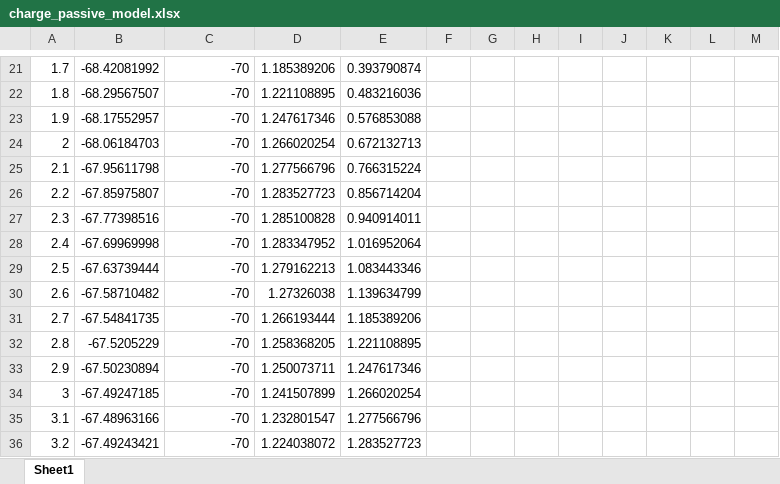
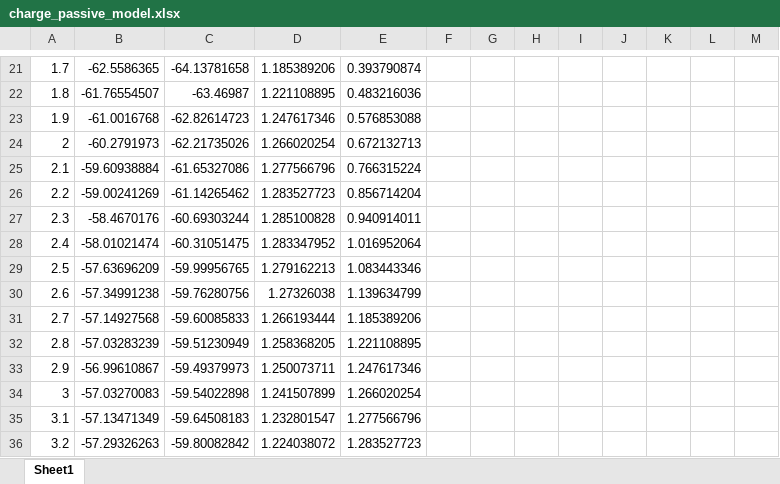
Before and after one commit to Axelwickm/NeuroCorrelation, an Excel workbook: charge_passive_model.xlsx, sheet Sheet1, drawn as a sheet; only a part is shown, gaps mark what is left out; values as stored, in another font and other column widths than the file's, no borders; charts and pictures not drawn; the diff covers the shown part only; the diff names each change by its address in the sheet, - before the commit and + after, or states it on an @@ line.

```diff
--- a/charge_passive_model.xlsx (sheet Sheet1)
+++ b/charge_passive_model.xlsx (sheet Sheet1)
-B21: -68.42081992
+B21: -62.5586365
-C21: -70
+C21: -64.13781658
-B22: -68.29567507
+B22: -61.76554507
-C22: -70
+C22: -63.46987
-B23: -68.17552957
+B23: -61.0016768
-C23: -70
+C23: -62.82614723
-B24: -68.06184703
+B24: -60.2791973
-C24: -70
+C24: -62.21735026
-B25: -67.95611798
+B25: -59.60938884
-C25: -70
+C25: -61.65327086
-B26: -67.85975807
+B26: -59.00241269
-C26: -70
+C26: -61.14265462
-B27: -67.77398516
+B27: -58.4670176
-C27: -70
+C27: -60.69303244
-B28: -67.69969998
+B28: -58.01021474
-C28: -70
+C28: -60.31051475
-B29: -67.63739444
+B29: -57.63696209
-C29: -70
+C29: -59.99956765
-B30: -67.58710482
+B30: -57.34991238
-C30: -70
+C30: -59.76280756
-B31: -67.54841735
+B31: -57.14927568
-C31: -70
+C31: -59.60085833
-B32: -67.5205229
+B32: -57.03283239
-C32: -70
+C32: -59.51230949
-B33: -67.50230894
+B33: -56.99610867
-C33: -70
+C33: -59.49379973
-B34: -67.49247185
+B34: -57.03270083
-C34: -70
+C34: -59.54022898
-B35: -67.48963166
+B35: -57.13471349
-C35: -70
+C35: -59.64508183
-B36: -67.49243421
+B36: -57.29326263
-C36: -70
+C36: -59.80082842
```
Also changed, not shown: 344 edited cells elsewhere in this sheet, charts or pictures.
